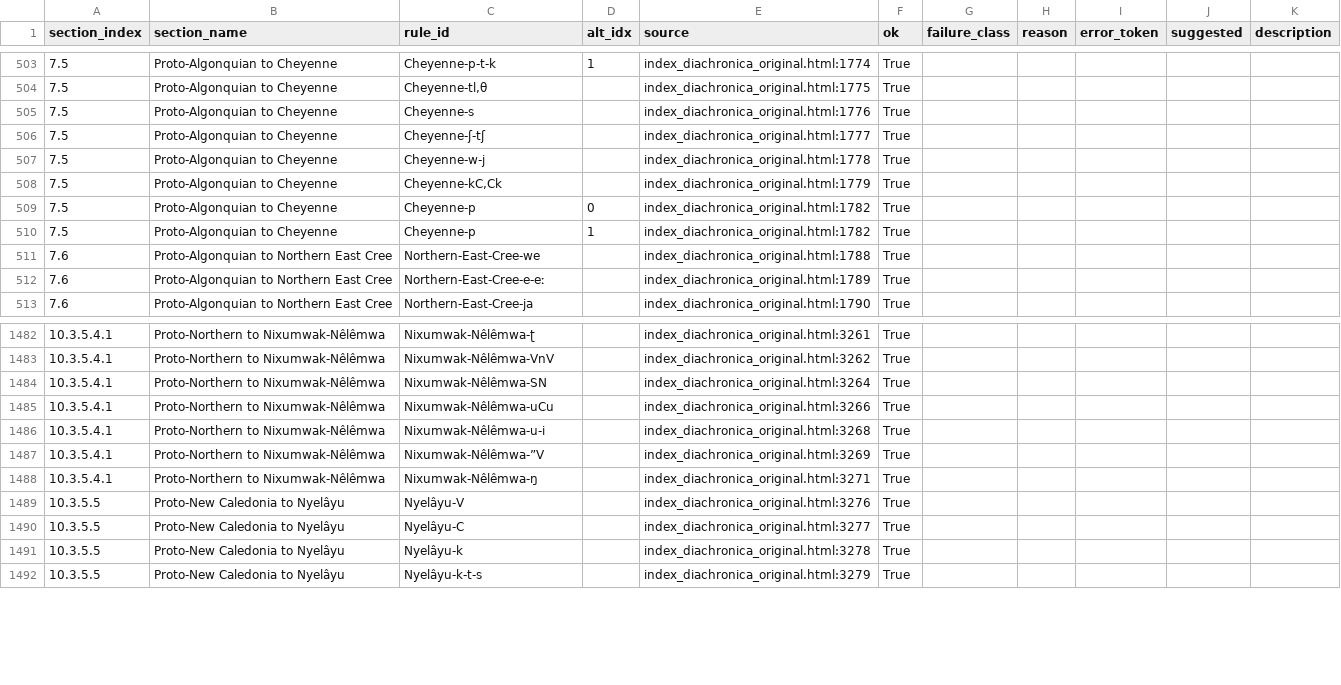
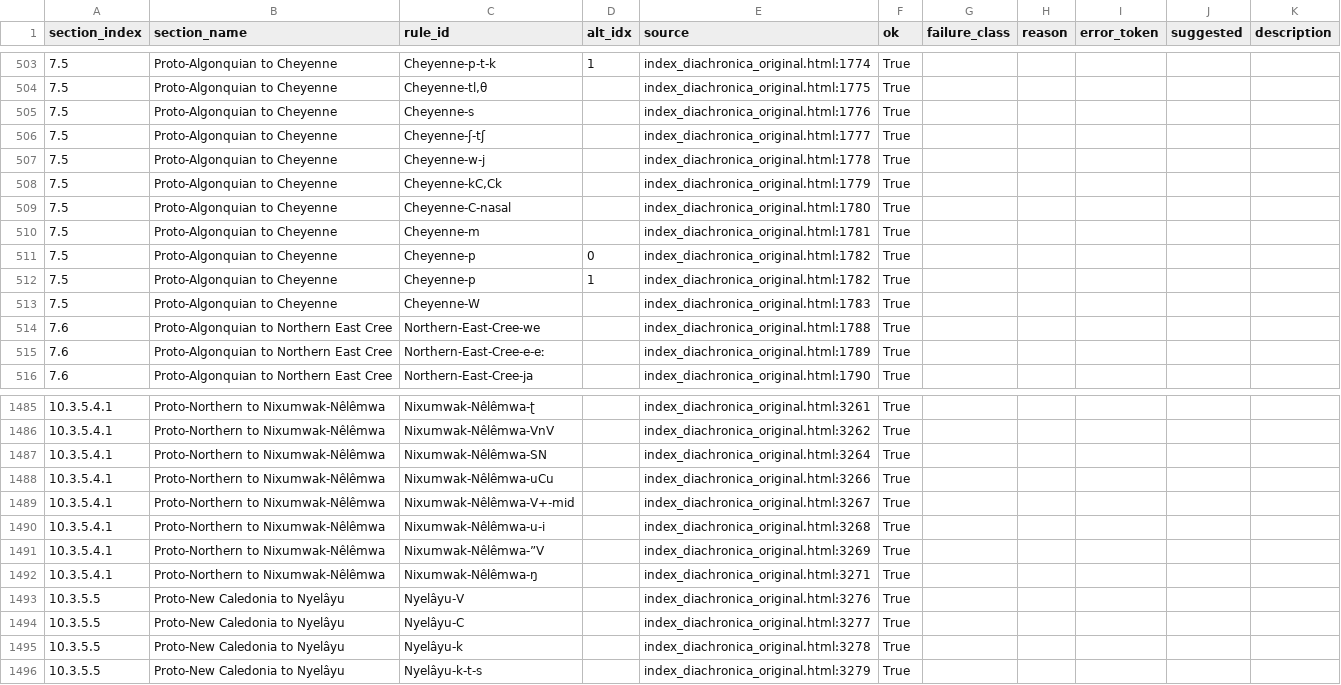
Before and after one commit to Pappa/conlanger, a CSV file: .scratch/cleaned-rule-index/inventory/asca-rule-inventory-success.csv, drawn as a sheet; only a part is shown, gaps mark what is left out; the diff names each change by its address in the sheet, - before the commit and + after, or states it on an @@ line.

```diff
--- a/.scratch/cleaned-rule-index/inventory/asca-rule-inventory-success.csv
+++ b/.scratch/cleaned-rule-index/inventory/asca-rule-inventory-success.csv
+row 509: 7.5 | Proto-Algonquian to Cheyenne | Cheyenne-C-nasal |  | index_diachronica_original.html:1780 | True
+row 510: 7.5 | Proto-Algonquian to Cheyenne | Cheyenne-m |  | index_diachronica_original.html:1781 | True
+row 513: 7.5 | Proto-Algonquian to Cheyenne | Cheyenne-W |  | index_diachronica_original.html:1783 | True
+row 1489: 10.3.5.4.1 | Proto-Northern to Nixumwak-Nêlêmwa | Nixumwak-Nêlêmwa-V+-mid |  | index_diachronica_original.html:3267 | True
```
Also changed, not shown: .scratch/cleaned-rule-index/inventory/asca-rule-inventory-changelog.csv, .scratch/cleaned-rule-index/inventory/asca-rule-inventory-error.csv, 7 other files.
